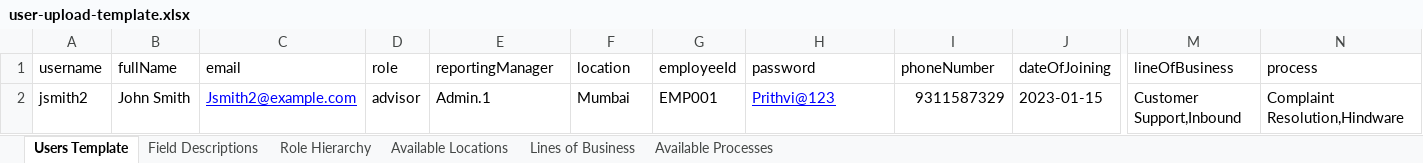
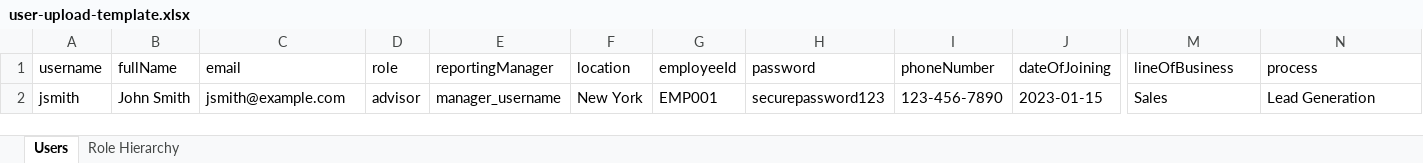
Before and after one commit to Prithvi164/LMSQMS, an Excel workbook: attached_assets/user-upload-template.xlsx, sheet Users, drawn as a sheet; only a part is shown, gaps mark what is left out; values as stored, in another font and other column widths than the file's, no borders; the diff names each change by its address in the sheet, - before the commit and + after, or states it on an @@ line.

```diff
--- a/attached_assets/user-upload-template.xlsx (sheet Users)
+++ b/attached_assets/user-upload-template.xlsx (sheet Users)
-sheet tab: Users Template
+sheet tab: Users
-sheet tab: Field Descriptions
-sheet tab: Available Locations
-sheet tab: Lines of Business
-sheet tab: Available Processes
-A2 (username): jsmith2
+A2 (username): jsmith
-C2 (email): Jsmith2@example.com
+C2 (email): jsmith@example.com
@@ C2 underline: on → off, text colour: #0000FF → black @@
-E2 (reportingManager): Admin.1
+E2 (reportingManager): manager_username
-F2 (location): Mumbai
+F2 (location): New York
-H2 (password): Prithvi@123
+H2 (password): securepassword123
@@ H2 underline: on → off, text colour: #0000FF → black @@
-I2 (phoneNumber): 9311587329
+I2 (phoneNumber): 123-456-7890
-M2 (lineOfBusiness): Customer Support,Inbound
+M2 (lineOfBusiness): Sales
-N2 (process): Complaint Resolution,Hindware
+N2 (process): Lead Generation
```
Also changed, not shown: sheet Role Hierarchy, 8 other files.
